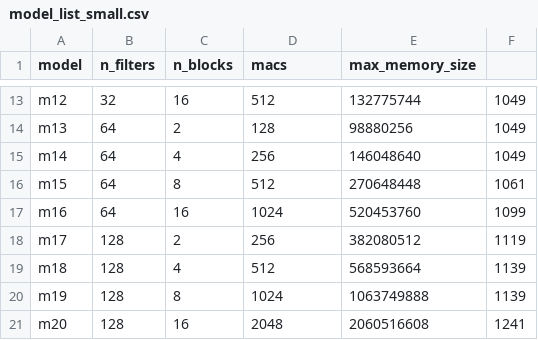
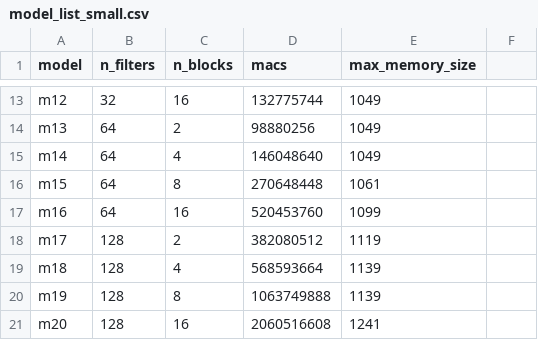
Before and after one commit to alindkhare/serve-healthcare, a CSV file: model_list_small.csv, drawn as a sheet; only a part is shown, gaps mark what is left out; the diff covers the shown part only; the diff names each change by its address in the sheet, - before the commit and + after, or states it on an @@ line.

```diff
--- a/model_list_small.csv
+++ b/model_list_small.csv
-D13 (macs): 512
+D13 (macs): 132775744
-E13 (max_memory_size): 132775744
+E13 (max_memory_size): 1049
-F13:F15: 1049
+F13:F15: (empty)
-D14 (macs): 128
+D14 (macs): 98880256
-E14 (max_memory_size): 98880256
+E14 (max_memory_size): 1049
-D15 (macs): 256
+D15 (macs): 146048640
-E15 (max_memory_size): 146048640
+E15 (max_memory_size): 1049
-D16 (macs): 512
+D16 (macs): 270648448
-E16 (max_memory_size): 270648448
+E16 (max_memory_size): 1061
-F16: 1061
+F16: (empty)
-D17 (macs): 1024
+D17 (macs): 520453760
-E17 (max_memory_size): 520453760
+E17 (max_memory_size): 1099
-F17: 1099
+F17: (empty)
-D18 (macs): 256
+D18 (macs): 382080512
-E18 (max_memory_size): 382080512
+E18 (max_memory_size): 1119
-F18: 1119
+F18: (empty)
-D19 (macs): 512
+D19 (macs): 568593664
-E19 (max_memory_size): 568593664
+E19 (max_memory_size): 1139
-F19:F20: 1139
+F19:F20: (empty)
-D20 (macs): 1024
+D20 (macs): 1063749888
-E20 (max_memory_size): 1063749888
+E20 (max_memory_size): 1139
-D21 (macs): 2048
+D21 (macs): 2060516608
-E21 (max_memory_size): 2060516608
+E21 (max_memory_size): 1241
-F21: 1241
+F21: (empty)
```
Also changed, not shown: 33 edited cells elsewhere in this file.
